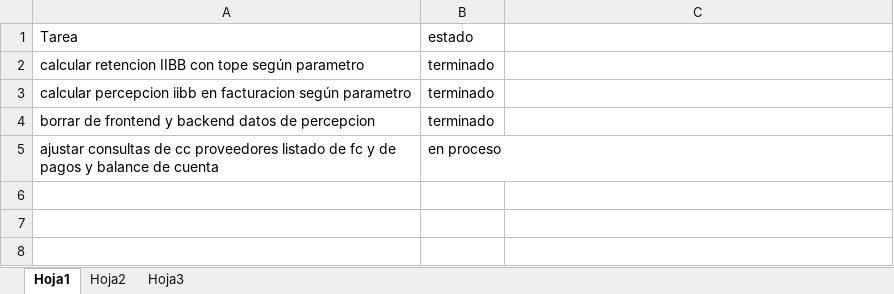
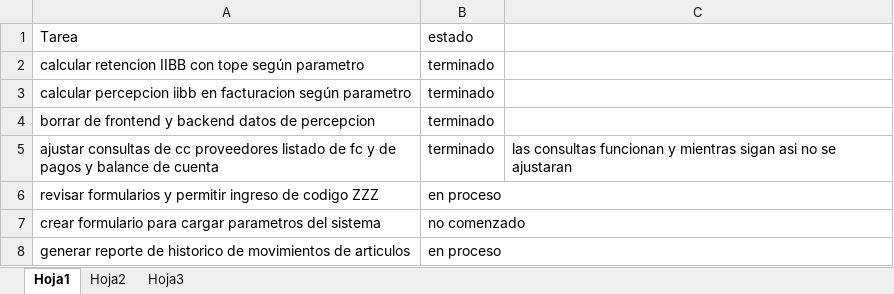
Before and after one commit to laureano23/bpApp, an Excel workbook: Backlog.xlsx, sheet Hoja1, drawn as a sheet; values as stored, in another font and other column widths than the file's, no borders; conditional formats not drawn; the diff names each change by its address in the sheet, - before the commit and + after, or states it on an @@ line.

Commit message:
Se realizan cambios en formularios para poder introducir descripciones manuales en codigos ZZZ, se comienza la creacion del rerporte historico de movimientos de articulos que incluye movimientos de stock y remitos

```diff
--- a/Backlog.xlsx (sheet Hoja1)
+++ b/Backlog.xlsx (sheet Hoja1)
-B5: en proceso
+B5: terminado
-C5: (empty)
+C5: las consultas funcionan y mientras sigan asi no se ajustaran
+row 6: revisar formularios y permitir ingreso de codigo ZZZ | en proceso
+row 7: crear formulario para cargar parametros del sistema | no comenzado
+row 8: generar reporte de historico de movimientos de articulos | en proceso
```
Also changed, not shown: 32 other files.
